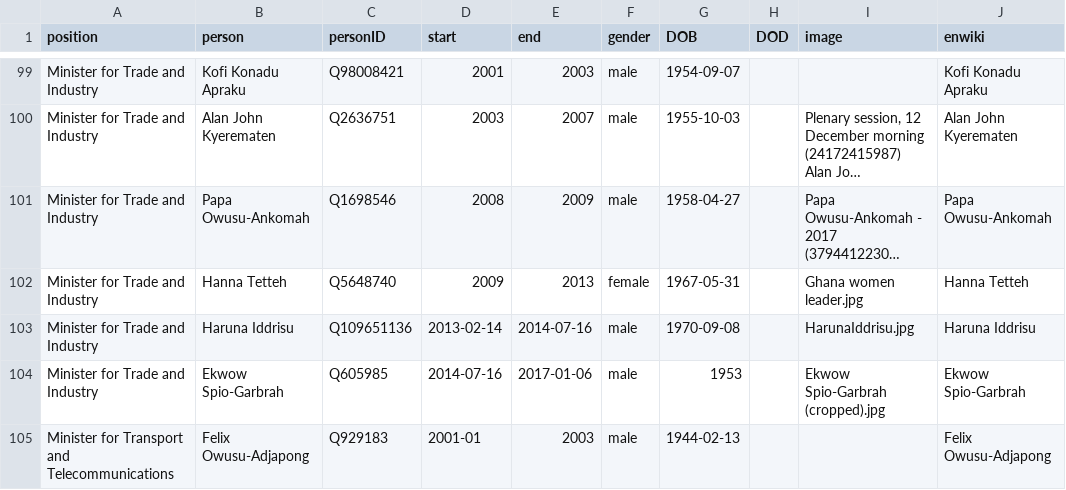
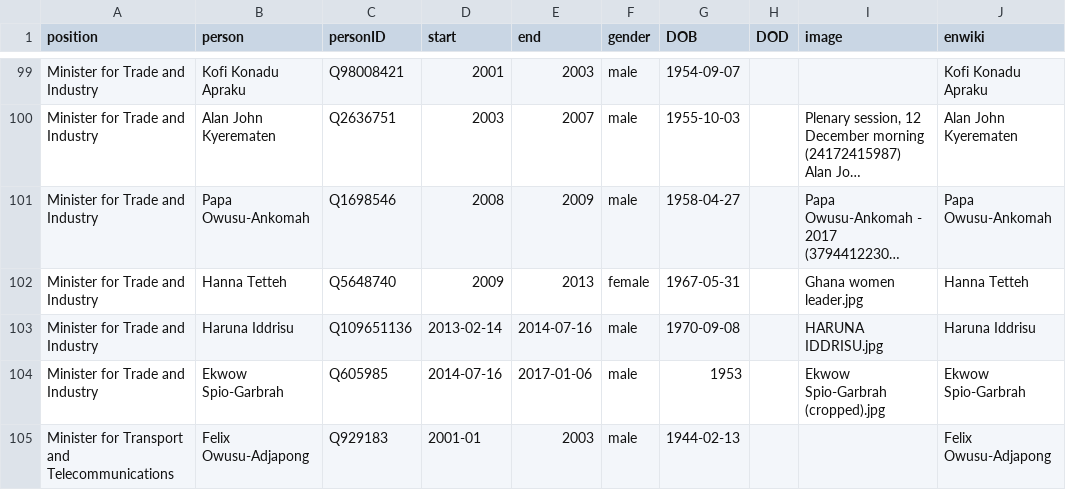
Before and after one commit to every-politician-scrapers/ghana-ministers, a CSV file: html/holders21.csv, drawn as a sheet; only a part is shown, gaps mark what is left out; long unchanged cells end in …; the diff names each change by its address in the sheet, - before the commit and + after, or states it on an @@ line.

```diff
--- a/html/holders21.csv
+++ b/html/holders21.csv
-I103 (image): HarunaIddrisu.jpg
+I103 (image): HARUNA IDDRISU.jpg
```
Also changed, not shown: html/legislators.csv.
